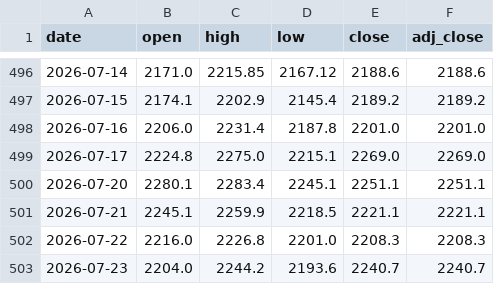
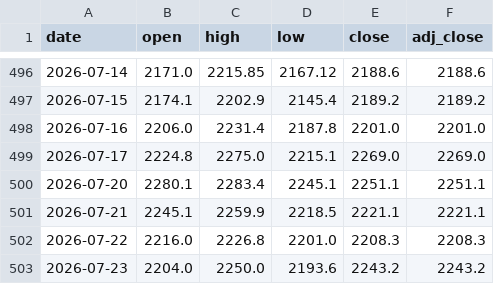
Before and after one commit to crorepathi369/tradeedge-api, a CSV file: TCS.csv, drawn as a sheet; only a part is shown, gaps mark what is left out.

Commit message:
Breeze update 2026-07-23: TCS

```diff
--- a/TCS.csv
+++ b/TCS.csv
@@ -502,2 +502,2 @@ date,open,high,low,close,adj_close
 2026-07-22,2216.0,2226.8,2201.0,2208.3,2208.3
-2026-07-23,2204.0,2244.2,2193.6,2240.7,2240.7
+2026-07-23,2204.0,2250.0,2193.6,2243.2,2243.2
```
